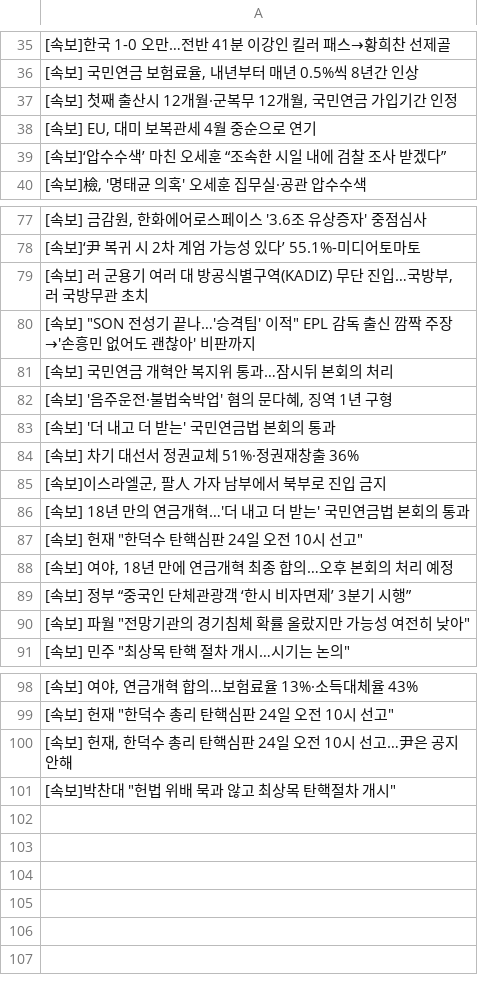
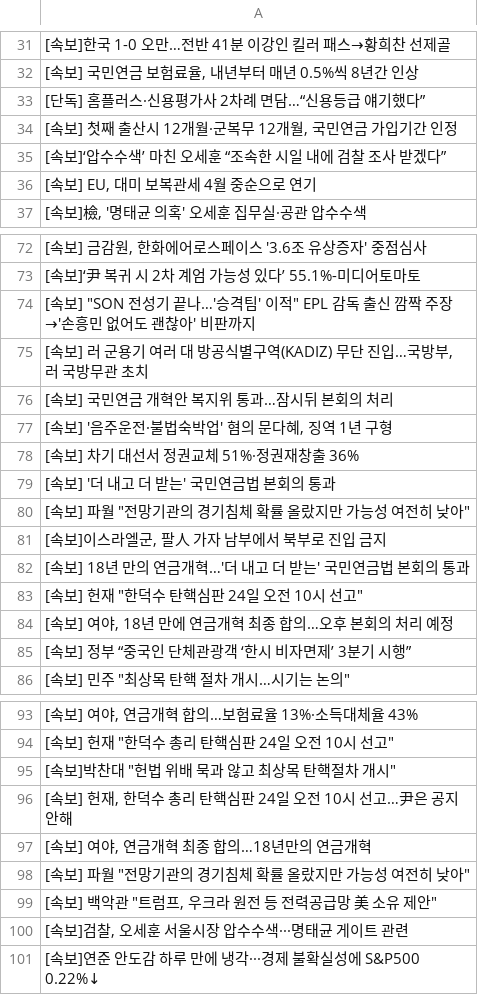
Before and after one commit to junhongkwon/News, a CSV file: newsTitle.csv, drawn as a sheet; only a part is shown, gaps mark what is left out; the diff covers the shown part only.

```diff
--- a/newsTitle.csv
+++ b/newsTitle.csv
@@ -36,5 +32,6 @@
 " [속보] 국민연금 보험료율, 내년부터 매년 0.5%씩 8년간 인상 "
+ [단독] 홈플러스·신용평가사 2차례 면담…“신용등급 얘기했다”
 " [속보] 첫째 출산시 12개월·군복무 12개월, 국민연금 가입기간 인정 "
+ [속보]‘압수수색’ 마친 오세훈 “조속한 시일 내에 검찰 조사 받겠다”
 " [속보] EU, 대미 보복관세 4월 중순으로 연기 "
- [속보]‘압수수색’ 마친 오세훈 “조속한 시일 내에 검찰 조사 받겠다”
 " [속보]檢, '명태균 의혹' 오세훈 집무실·공관 압수수색 "
@@ -78,8 +73,9 @@
  [속보]‘尹 복귀 시 2차 계엄 가능성 있다’ 55.1%-미디어토마토
+" [속보] ""SON 전성기 끝나…'승격팀' 이적"" EPL 감독 출신 깜짝 주장→'손흥민 없어도 괜찮아' 비판까지 "
 " [속보] 러 군용기 여러 대 방공식별구역(KADIZ) 무단 진입…국방부, 러 국방무관 초치 "
-" [속보] ""SON 전성기 끝나…'승격팀' 이적"" EPL 감독 출신 깜짝 주장→'손흥민 없어도 괜찮아' 비판까지 "
  [속보] 국민연금 개혁안 복지위 통과…잠시뒤 본회의 처리
 " [속보] '음주운전·불법숙박업' 혐의 문다혜, 징역 1년 구형 "
+ [속보] 차기 대선서 정권교체 51%·정권재창출 36%
  [속보] '더 내고 더 받는' 국민연금법 본회의 통과
- [속보] 차기 대선서 정권교체 51%·정권재창출 36%
+" [속보] 파월 ""전망기관의 경기침체 확률 올랐지만 가능성 여전히 낮아"" "
 " [속보]이스라엘군, 팔人 가자 남부에서 북부로 진입 금지 "
@@ -89,3 +85,2 @@
  [속보] 정부 “중국인 단체관광객 ‘한시 비자면제’ 3분기 시행”
-" [속보] 파월 ""전망기관의 경기침체 확률 올랐지만 가능성 여전히 낮아"" "
 " [속보] 민주 ""최상목 탄핵 절차 개시…시기는 논의"" "
@@ -99,3 +94,8 @@
 " [속보] 헌재 ""한덕수 총리 탄핵심판 24일 오전 10시 선고"" "
+" [속보]박찬대 ""헌법 위배 묵과 않고 최상목 탄핵절차 개시"" "
 " [속보] 헌재, 한덕수 총리 탄핵심판 24일 오전 10시 선고…尹은 공지 안해 "
-" [속보]박찬대 ""헌법 위배 묵과 않고 최상목 탄핵절차 개시"" "
+" [속보] 여야, 연금개혁 최종 합의…18년만의 연금개혁 "
+" [속보] 파월 ""전망기관의 경기침체 확률 올랐지만 가능성 여전히 낮아"" "
+" [속보] 백악관 ""트럼프, 우크라 원전 등 전력공급망 美 소유 제안"" "
+" [속보]검찰, 오세훈 서울시장 압수수색···명태균 게이트 관련 "
+ [속보]연준 안도감 하루 만에 냉각···경제 불확실성에 S&P500 0.22%↓
```
Also changed, not shown: 2 added rows, 7 removed rows, 10 moved rows and 2 edited cells elsewhere in this file.
